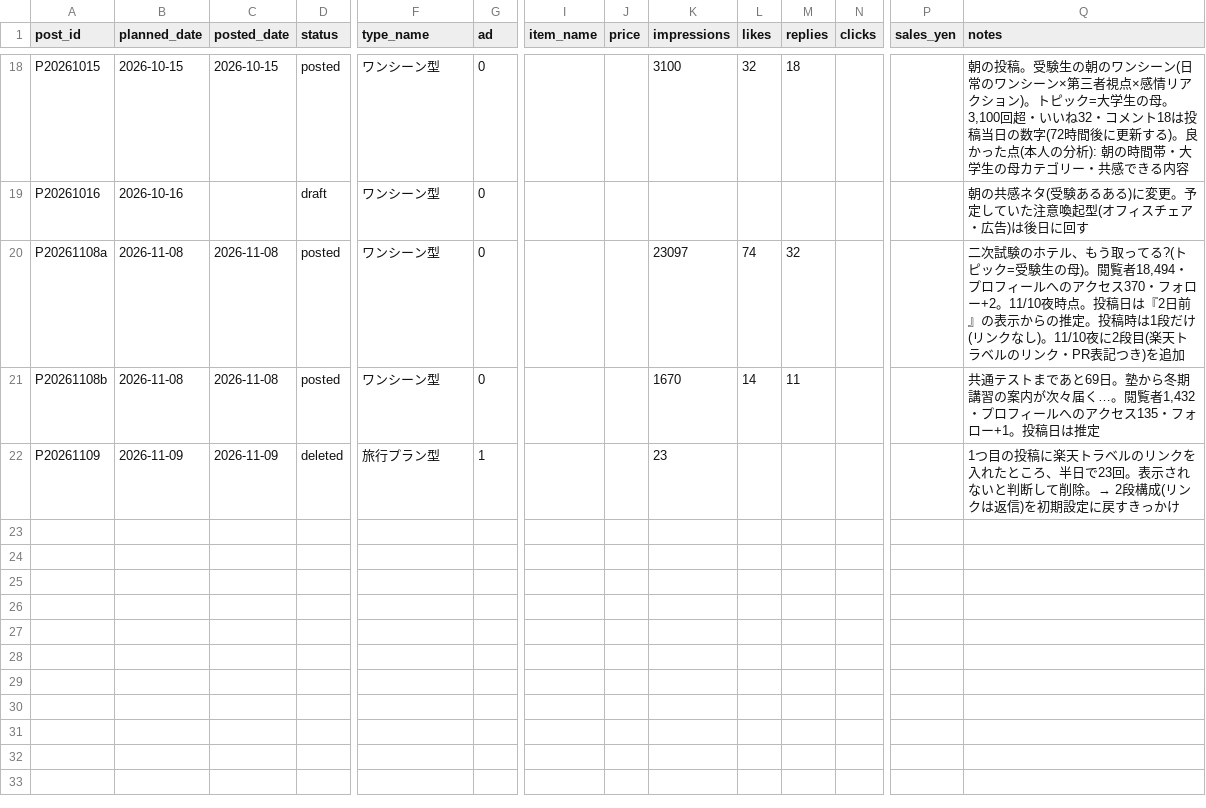
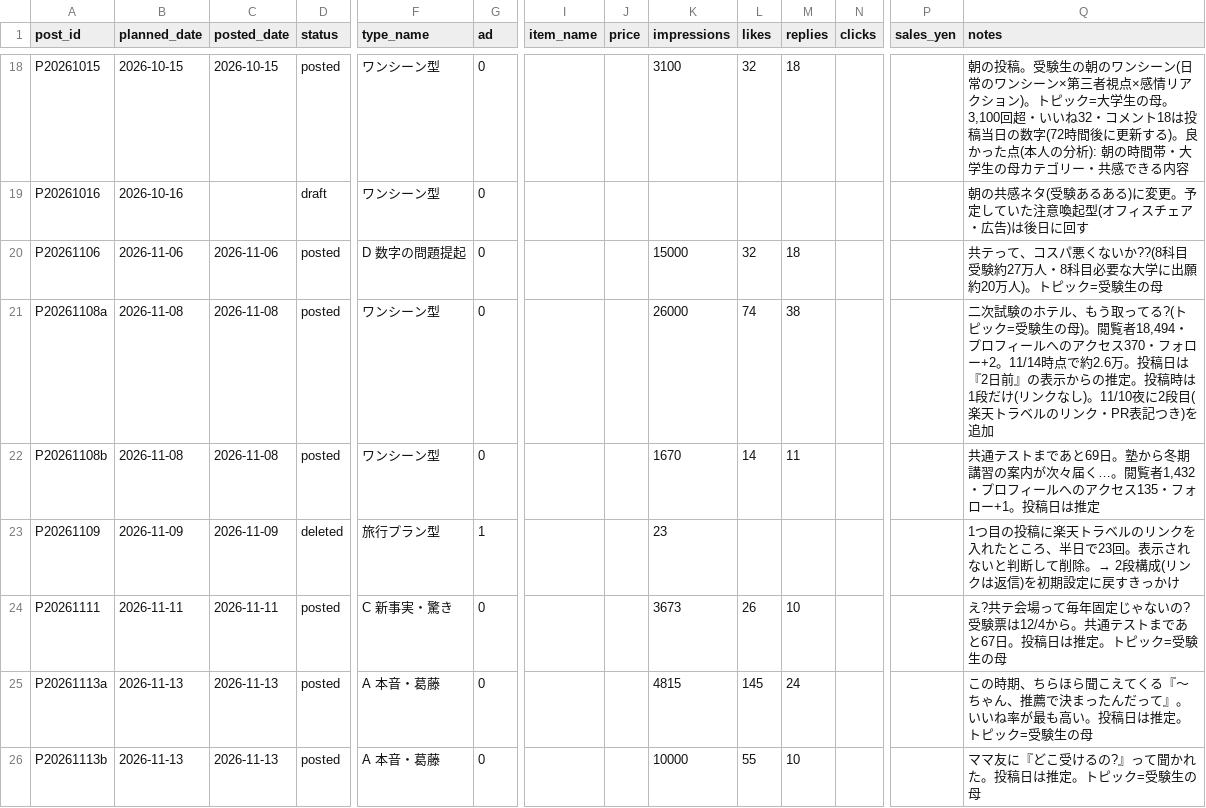
Before and after one commit to consistencyspec/my-project, a CSV file: tracking/posts.csv, drawn as a sheet; only a part is shown, gaps mark what is left out; addresses are those after the commit; rows hold the shown columns only; the diff names each change by its address in the sheet, - before the commit and + after, or states it on an @@ line.

```diff
--- a/tracking/posts.csv
+++ b/tracking/posts.csv
+row 20: P20261106 | 2026-11-06 | 2026-11-06 | posted | D 数字の問題提起 | 0 |  |  | 15000 | 32 | 18 |  |  | 共テって、コスパ悪くないか??(8科目受験約27万人・8科目必要な大学に出願約20万人)。トピック=受験生の母
-K21 (impressions): 23097
+K21 (impressions): 26000
-M21 (replies): 32
+M21 (replies): 38
-Q21 (notes): …ロー+2。11/10夜時点。投稿日…
+Q21 (notes): …ロー+2。11/14時点で約2.6万。投稿日…
+row 24: P20261111 | 2026-11-11 | 2026-11-11 | posted | C 新事実・驚き | 0 |  |  | 3673 | 26 | 10 |  |  | え?共テ会場って毎年固定じゃないの?受験票は12/4から。共通テストまであと67日。投稿日は推定。トピック=受験生の母
+row 25: P20261113a | 2026-11-13 | 2026-11-13 | posted | A 本音・葛藤 | 0 |  |  | 4815 | 145 | 24 |  |  | この時期、ちらほら聞こえてくる『〜ちゃん、推薦で決まったんだって』。いいね率が最も高い。投稿日は推定。トピック=受験生の母
+row 26: P20261113b | 2026-11-13 | 2026-11-13 | posted | A 本音・葛藤 | 0 |  |  | 10000 | 55 | 10 |  |  | ママ友に『どこ受けるの?』って聞かれた。投稿日は推定。トピック=受験生の母
```
Also changed, not shown: 1 other file.
